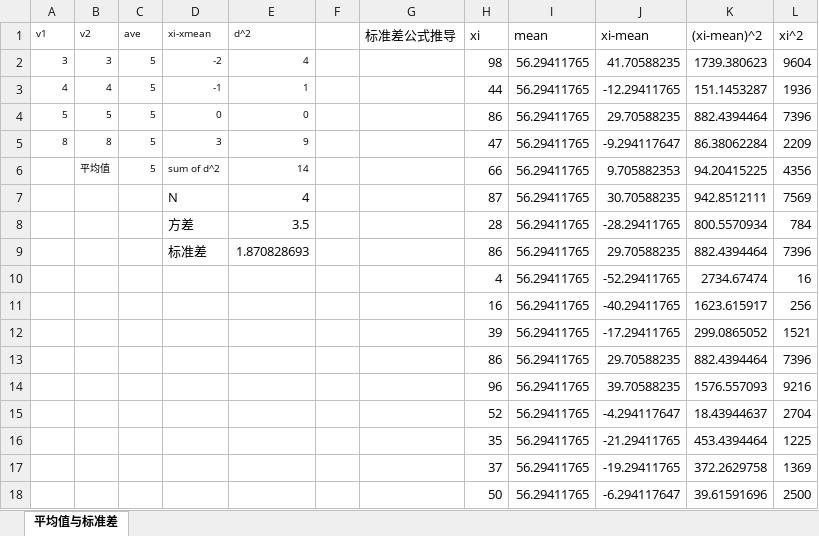
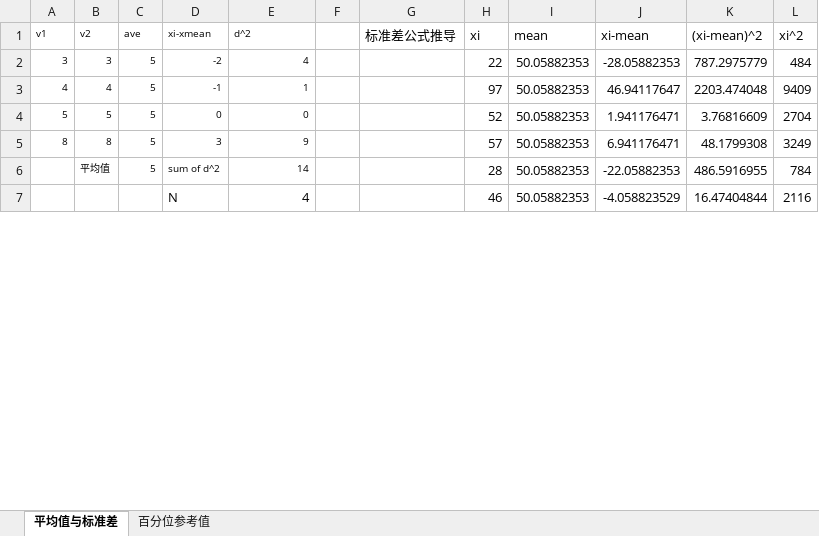
Before and after one commit to beneon/medstat, an Excel workbook: lect-1/数据.xlsx, sheet 平均值与标准差, drawn as a sheet; only a part is shown; values as stored, in another font and other column widths than the file's, no borders; table styles not drawn; removed rows and columns are numbered as before the commit, all else as after; the diff covers the shown part only; the diff names each change by its address in the sheet, - before the commit and + after, or states it on an @@ line.

Commit message:
lect.1 complete

```diff
--- a/lect-1/数据.xlsx (sheet 平均值与标准差)
+++ b/lect-1/数据.xlsx (sheet 平均值与标准差)
+sheet tab: 百分位参考值
-H2 (xi): 98
+H2 (xi): 22
-I2:I5 (mean): 56.29411765
+I2:I5 (mean): 50.05882353
-J2 (xi-mean): 41.70588235
+J2 (xi-mean): -28.05882353
-K2 ((xi-mean)^2): 1739.380623
+K2 ((xi-mean)^2): 787.2975779
-L2 (xi^2): 9604
+L2 (xi^2): 484
-H3 (xi): 44
+H3 (xi): 97
-J3 (xi-mean): -12.29411765
+J3 (xi-mean): 46.94117647
-K3 ((xi-mean)^2): 151.1453287
+K3 ((xi-mean)^2): 2203.474048
-L3 (xi^2): 1936
+L3 (xi^2): 9409
-H4 (xi): 86
+H4 (xi): 52
-J4 (xi-mean): 29.70588235
+J4 (xi-mean): 1.941176471
-K4 ((xi-mean)^2): 882.4394464
+K4 ((xi-mean)^2): 3.76816609
-L4 (xi^2): 7396
+L4 (xi^2): 2704
-H5 (xi): 47
+H5 (xi): 57
-J5 (xi-mean): -9.294117647
+J5 (xi-mean): 6.941176471
-K5 ((xi-mean)^2): 86.38062284
+K5 ((xi-mean)^2): 48.1799308
-L5 (xi^2): 2209
+L5 (xi^2): 3249
-row 6:  | 平均值 | 5 | sum of d^2 | 14 |  |  | 66 | 56.29411765 | 9.705882353 | 94.20415225 | 4356
-row 7:  |  |  | N | 4 |  |  | 87 | 56.29411765 | 30.70588235 | 942.8512111 | 7569
-row 8:  |  |  | 方差 | 3.5 |  |  | 28 | 56.29411765 | -28.29411765 | 800.5570934 | 784
-row 9:  |  |  | 标准差 | 1.870828693 |  |  | 86 | 56.29411765 | 29.70588235 | 882.4394464 | 7396
-row 10:  |  |  |  |  |  |  | 4 | 56.29411765 | -52.29411765 | 2734.67474 | 16
-row 11:  |  |  |  |  |  |  | 16 | 56.29411765 | -40.29411765 | 1623.615917 | 256
-row 12:  |  |  |  |  |  |  | 39 | 56.29411765 | -17.29411765 | 299.0865052 | 1521
-row 13:  |  |  |  |  |  |  | 86 | 56.29411765 | 29.70588235 | 882.4394464 | 7396
-row 14:  |  |  |  |  |  |  | 96 | 56.29411765 | 39.70588235 | 1576.557093 | 9216
-row 15:  |  |  |  |  |  |  | 52 | 56.29411765 | -4.294117647 | 18.43944637 | 2704
-row 16:  |  |  |  |  |  |  | 35 | 56.29411765 | -21.29411765 | 453.4394464 | 1225
-row 17:  |  |  |  |  |  |  | 37 | 56.29411765 | -19.29411765 | 372.2629758 | 1369
-row 18:  |  |  |  |  |  |  | 50 | 56.29411765 | -6.294117647 | 39.61591696 | 2500
+row 6:  | 平均值 | 5 | sum of d^2 | 14 |  |  | 28 | 50.05882353 | -22.05882353 | 486.5916955 | 784
+row 7:  |  |  | N | 4 |  |  | 46 | 50.05882353 | -4.058823529 | 16.47404844 | 2116
```
Also changed, not shown: 11 added rows and 6 edited cells elsewhere in this sheet, charts or pictures, 3 other files.
